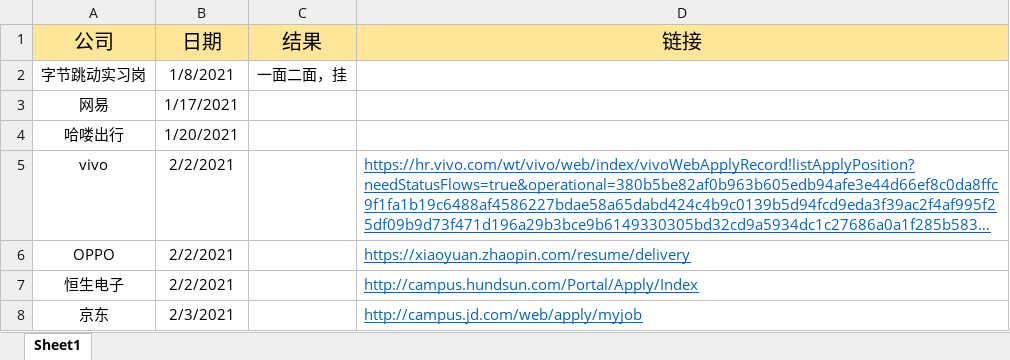
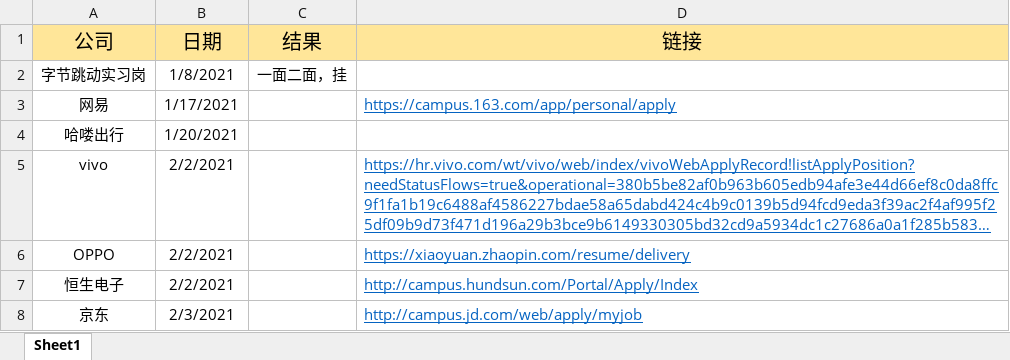
Before and after one commit to wangyang-o/webStudy, an Excel workbook: 春招记录表.xlsx, sheet Sheet1, drawn as a sheet; long unchanged cells end in …; values as stored, in another font and other column widths than the file's, no borders; the diff names each change by its address in the sheet, - before the commit and + after, or states it on an @@ line.

```diff
--- a/春招记录表.xlsx (sheet Sheet1)
+++ b/春招记录表.xlsx (sheet Sheet1)
-D3 (链接): (empty)
+D3 (链接): https://campus.163.com/app/personal/apply
```
Also changed, not shown: 3 other files.
